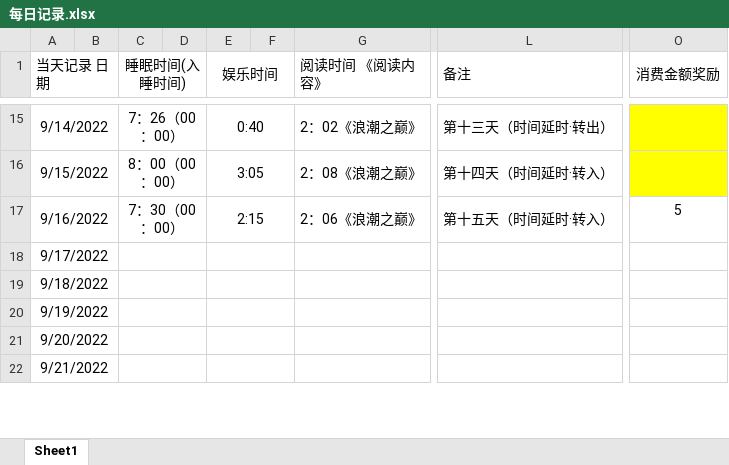
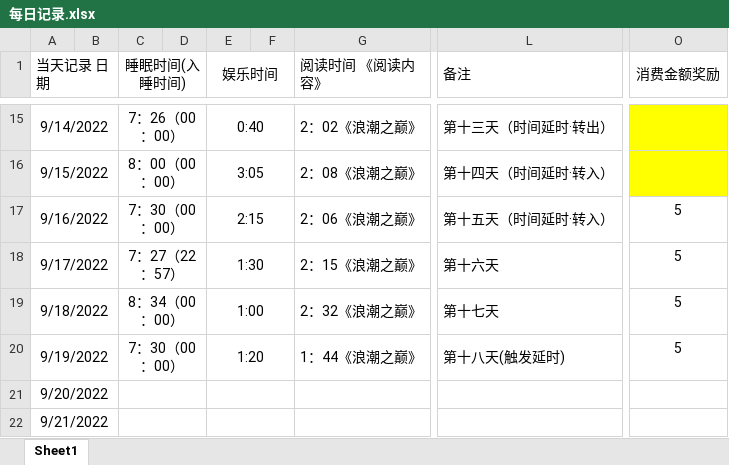
Before and after one commit to Heyoyong/Game_life, an Excel workbook: HYY/每日记录.xlsx, sheet Sheet1, drawn as a sheet; only a part is shown, gaps mark what is left out; values as stored, in another font and other column widths than the file's, no borders; the diff names each change by its address in the sheet, - before the commit and + after, or states it on an @@ line.

```diff
--- a/HYY/每日记录.xlsx (sheet Sheet1)
+++ b/HYY/每日记录.xlsx (sheet Sheet1)
-C18 (睡眠时间(入睡时间)): (empty)
+C18 (睡眠时间(入睡时间)): 7：27（22：57）
-E18 (娱乐时间): (empty)
+E18 (娱乐时间): 1:30
-G18 (阅读时间 《阅读内容》): (empty)
+G18 (阅读时间 《阅读内容》): 2：15《浪潮之巅》
-L18 (备注): (empty)
+L18 (备注): 第十六天
-O18:O20 (消费金额奖励): (empty)
+O18:O20 (消费金额奖励): 5
-C19 (睡眠时间(入睡时间)): (empty)
+C19 (睡眠时间(入睡时间)): 8：34（00：00）
-E19 (娱乐时间): (empty)
+E19 (娱乐时间): 1:00
-G19 (阅读时间 《阅读内容》): (empty)
+G19 (阅读时间 《阅读内容》): 2：32《浪潮之巅》
-L19 (备注): (empty)
+L19 (备注): 第十七天
-C20 (睡眠时间(入睡时间)): (empty)
+C20 (睡眠时间(入睡时间)): 7：30（00：00）
-E20 (娱乐时间): (empty)
+E20 (娱乐时间): 1:20
-G20 (阅读时间 《阅读内容》): (empty)
+G20 (阅读时间 《阅读内容》): 1：44《浪潮之巅》
-L20 (备注): (empty)
+L20 (备注): 第十八天(触发延时)
```
Also changed, not shown: HYY/成就列表.xlsx, 3 other files.
